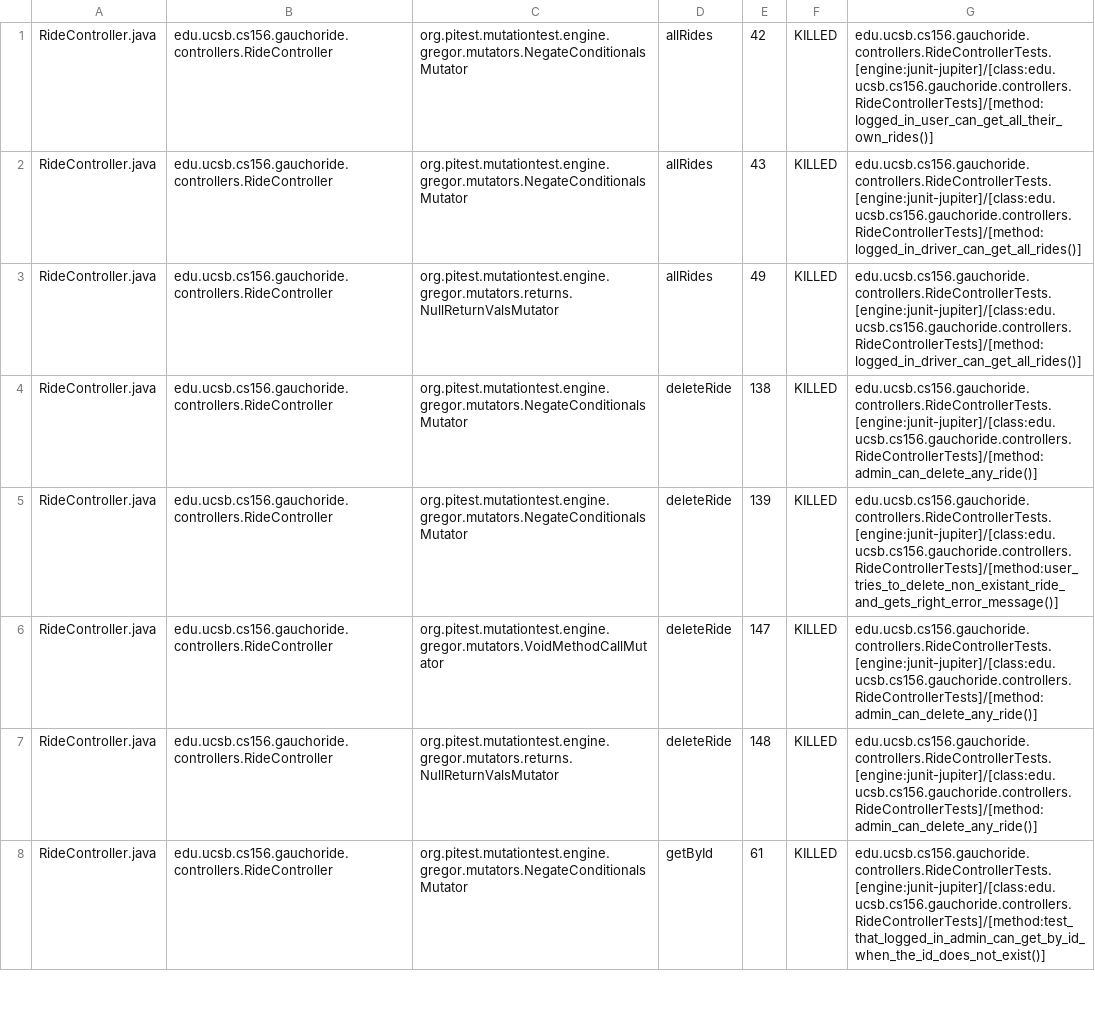
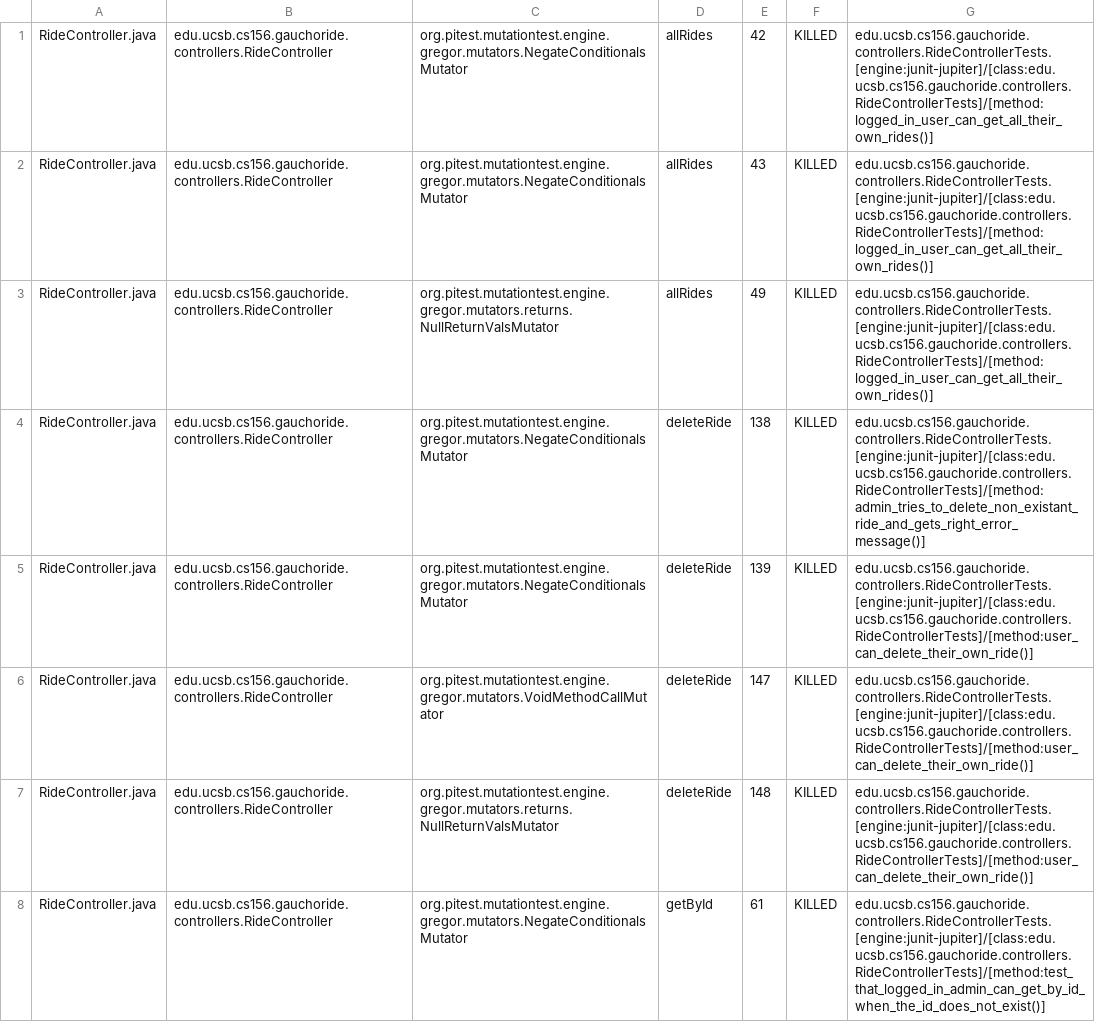
Before and after one commit to ucsb-cs156-m23/proj-gauchoride-m23-9am-1, a CSV file: prs/30/pitest/mutations.csv, drawn as a sheet; only a part is shown; the diff covers the shown part only.

Commit message:
Deploying to gh-pages from @ ucsb-cs156-m23/proj-gauchoride-m23-9am-1@1b5277820a9f3a12f5d987e167d9b8480bd3fe14 🚀

```diff
--- a/prs/30/pitest/mutations.csv
+++ b/prs/30/pitest/mutations.csv
@@ -1,8 +1,8 @@
 RideController.java,edu.ucsb.cs156.gauchoride.controllers.RideController,org.pitest.mutationtest.engine.gregor.mutators.NegateConditionalsMutator,allRides,42,KILLED,edu.ucsb.cs156.gauchoride.controllers.RideControllerTests.[engine:junit-jupiter]/[class:edu.ucsb.cs156.gauchoride.controllers.RideControllerTests]/[method:logged_in_user_can_get_all_their_own_rides()]
-RideController.java,edu.ucsb.cs156.gauchoride.controllers.RideController,org.pitest.mutationtest.engine.gregor.mutators.NegateConditionalsMutator,allRides,43,KILLED,edu.ucsb.cs156.gauchoride.controllers.RideControllerTests.[engine:junit-jupiter]/[class:edu.ucsb.cs156.gauchoride.controllers.RideControllerTests]/[method:logged_in_driver_can_get_all_rides()]
-RideController.java,edu.ucsb.cs156.gauchoride.controllers.RideController,org.pitest.mutationtest.engine.gregor.mutators.returns.NullReturnValsMutator,allRides,49,KILLED,edu.ucsb.cs156.gauchoride.controllers.RideControllerTests.[engine:junit-jupiter]/[class:edu.ucsb.cs156.gauchoride.controllers.RideControllerTests]/[method:logged_in_driver_can_get_all_rides()]
-RideController.java,edu.ucsb.cs156.gauchoride.controllers.RideController,org.pitest.mutationtest.engine.gregor.mutators.NegateConditionalsMutator,deleteRide,138,KILLED,edu.ucsb.cs156.gauchoride.controllers.RideControllerTests.[engine:junit-jupiter]/[class:edu.ucsb.cs156.gauchoride.controllers.RideControllerTests]/[method:admin_can_delete_any_ride()]
-RideController.java,edu.ucsb.cs156.gauchoride.controllers.RideController,org.pitest.mutationtest.engine.gregor.mutators.NegateConditionalsMutator,deleteRide,139,KILLED,edu.ucsb.cs156.gauchoride.controllers.RideControllerTests.[engine:junit-jupiter]/[class:edu.ucsb.cs156.gauchoride.controllers.RideControllerTests]/[method:user_tries_to_delete_non_existant_ride_and_gets_right_error_message()]
-RideController.java,edu.ucsb.cs156.gauchoride.controllers.RideController,org.pitest.mutationtest.engine.gregor.mutators.VoidMethodCallMutator,deleteRide,147,KILLED,edu.ucsb.cs156.gauchoride.controllers.RideControllerTests.[engine:junit-jupiter]/[class:edu.ucsb.cs156.gauchoride.controllers.RideControllerTests]/[method:admin_can_delete_any_ride()]
-RideController.java,edu.ucsb.cs156.gauchoride.controllers.RideController,org.pitest.mutationtest.engine.gregor.mutators.returns.NullReturnValsMutator,deleteRide,148,KILLED,edu.ucsb.cs156.gauchoride.controllers.RideControllerTests.[engine:junit-jupiter]/[class:edu.ucsb.cs156.gauchoride.controllers.RideControllerTests]/[method:admin_can_delete_any_ride()]
+RideController.java,edu.ucsb.cs156.gauchoride.controllers.RideController,org.pitest.mutationtest.engine.gregor.mutators.NegateConditionalsMutator,allRides,43,KILLED,edu.ucsb.cs156.gauchoride.controllers.RideControllerTests.[engine:junit-jupiter]/[class:edu.ucsb.cs156.gauchoride.controllers.RideControllerTests]/[method:logged_in_user_can_get_all_their_own_rides()]
+RideController.java,edu.ucsb.cs156.gauchoride.controllers.RideController,org.pitest.mutationtest.engine.gregor.mutators.returns.NullReturnValsMutator,allRides,49,KILLED,edu.ucsb.cs156.gauchoride.controllers.RideControllerTests.[engine:junit-jupiter]/[class:edu.ucsb.cs156.gauchoride.controllers.RideControllerTests]/[method:logged_in_user_can_get_all_their_own_rides()]
+RideController.java,edu.ucsb.cs156.gauchoride.controllers.RideController,org.pitest.mutationtest.engine.gregor.mutators.NegateConditionalsMutator,deleteRide,138,KILLED,edu.ucsb.cs156.gauchoride.controllers.RideControllerTests.[engine:junit-jupiter]/[class:edu.ucsb.cs156.gauchoride.controllers.RideControllerTests]/[method:admin_tries_to_delete_non_existant_ride_and_gets_right_error_message()]
+RideController.java,edu.ucsb.cs156.gauchoride.controllers.RideController,org.pitest.mutationtest.engine.gregor.mutators.NegateConditionalsMutator,deleteRide,139,KILLED,edu.ucsb.cs156.gauchoride.controllers.RideControllerTests.[engine:junit-jupiter]/[class:edu.ucsb.cs156.gauchoride.controllers.RideControllerTests]/[method:user_can_delete_their_own_ride()]
+RideController.java,edu.ucsb.cs156.gauchoride.controllers.RideController,org.pitest.mutationtest.engine.gregor.mutators.VoidMethodCallMutator,deleteRide,147,KILLED,edu.ucsb.cs156.gauchoride.controllers.RideControllerTests.[engine:junit-jupiter]/[class:edu.ucsb.cs156.gauchoride.controllers.RideControllerTests]/[method:user_can_delete_their_own_ride()]
+RideController.java,edu.ucsb.cs156.gauchoride.controllers.RideController,org.pitest.mutationtest.engine.gregor.mutators.returns.NullReturnValsMutator,deleteRide,148,KILLED,edu.ucsb.cs156.gauchoride.controllers.RideControllerTests.[engine:junit-jupiter]/[class:edu.ucsb.cs156.gauchoride.controllers.RideControllerTests]/[method:user_can_delete_their_own_ride()]
 RideController.java,edu.ucsb.cs156.gauchoride.controllers.RideController,org.pitest.mutationtest.engine.gregor.mutators.NegateConditionalsMutator,getById,61,KILLED,edu.ucsb.cs156.gauchoride.controllers.RideControllerTests.[engine:junit-jupiter]/[class:edu.ucsb.cs156.gauchoride.controllers.RideControllerTests]/[method:test_that_logged_in_admin_can_get_by_id_when_the_id_does_not_exist()]
```
Also changed, not shown: 28 edited cells elsewhere in this file, 12 other files.
